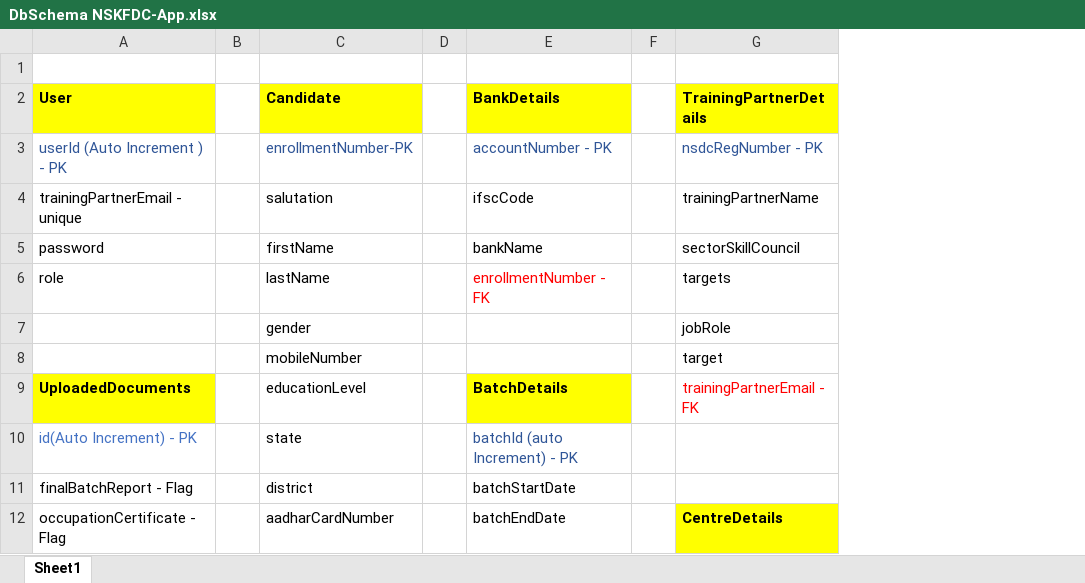
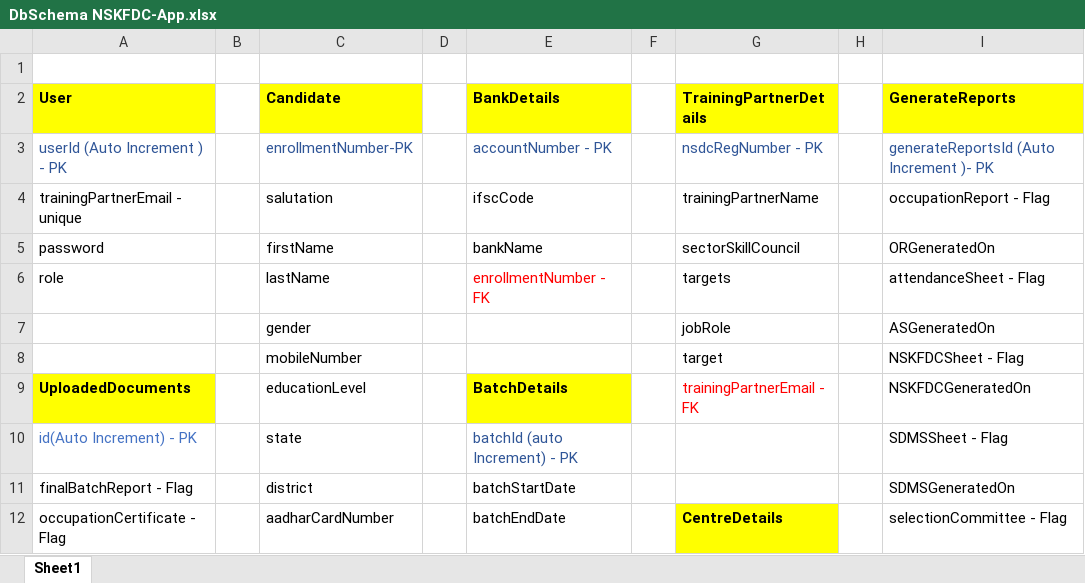
Before and after one commit to sarthakbhutani/NSKFDC-App, an Excel workbook: Database/DbSchema/DbSchema NSKFDC-App.xlsx, sheet Sheet1, drawn as a sheet; only a part is shown; values as stored, in another font and other column widths than the file's, no borders; the diff names each change by its address in the sheet, - before the commit and + after, or states it on an @@ line.

Commit message:
Author : Mannu Kumari Files Updated : DbSchema NSKFDC-App.xlsx Description : GenerateReports Table added in the DBSchema.

```diff
--- a/Database/DbSchema/DbSchema NSKFDC-App.xlsx (sheet Sheet1)
+++ b/Database/DbSchema/DbSchema NSKFDC-App.xlsx (sheet Sheet1)
+column H, empty
+column I (GenerateReports), rows 3-12: generateReportsId (Auto Increment )- PK | occupationReport - Flag | ORGeneratedOn | attendanceSheet - Flag | ASGeneratedOn | NSKFDCSheet - Flag | NSKFDCGeneratedOn | SDMSSheet - Flag | SDMSGeneratedOn | selectionCommittee - Flag
```
